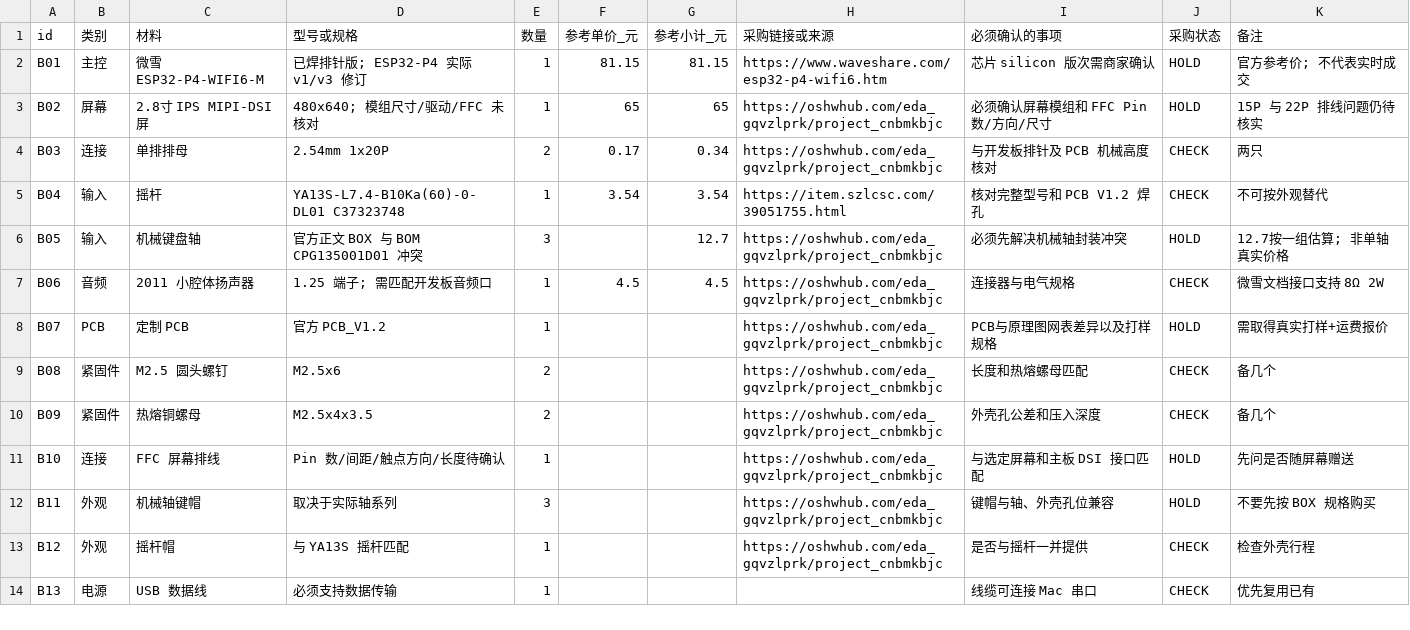
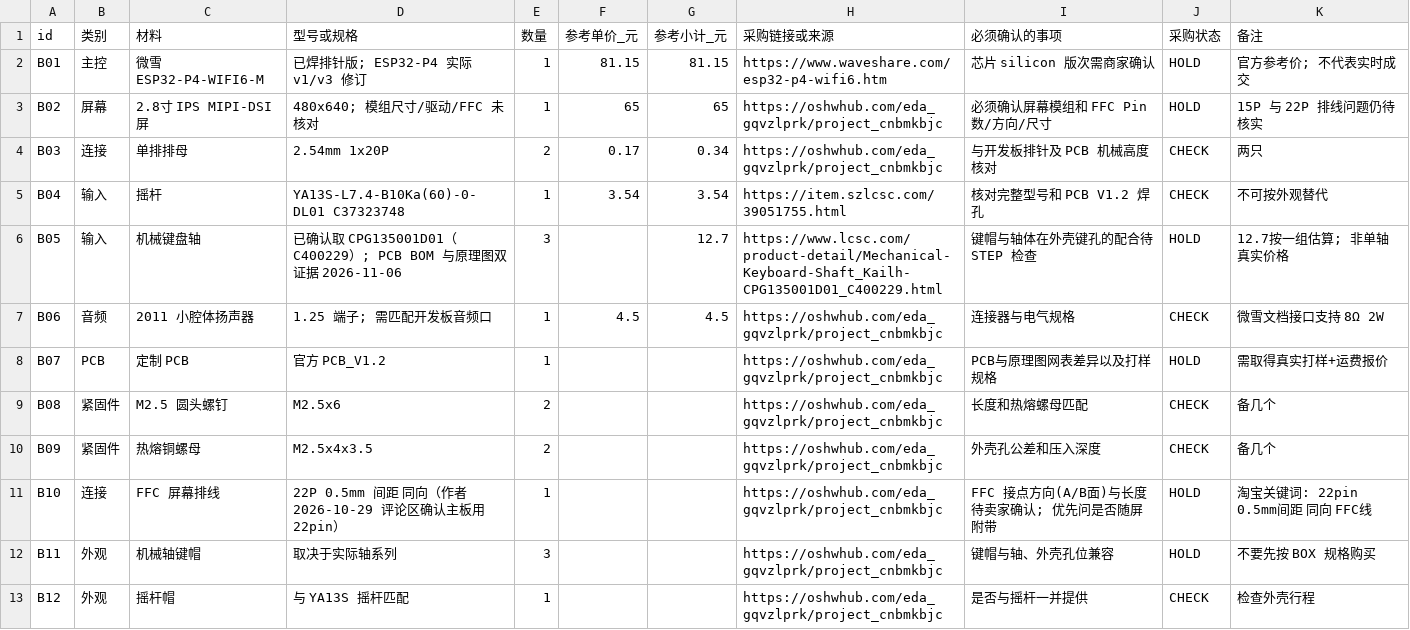
Before and after one commit to mayf3/diy-lab, a CSV file: source-data/hachimodock/bom.csv, drawn as a sheet; only a part is shown; the shorter side is filled out with more unchanged rows.

```diff
--- a/source-data/hachimodock/bom.csv
+++ b/source-data/hachimodock/bom.csv
@@ -5,3 +5,3 @@ B03,连接,单排排母,2.54mm 1x20P,2,0.17,0.34,https://oshwhub.com/eda_gqvzlpr
 B04,输入,摇杆,YA13S-L7.4-B10Ka(60)-0-DL01 C37323748,1,3.54,3.54,https://item.szlcsc.com/39051755.html,核对完整型号和 PCB V1.2 焊孔,CHECK,不可按外观替代
-B05,输入,机械键盘轴,官方正文 BOX 与 BOM CPG135001D01 冲突,3,,12.7,https://oshwhub.com/eda_gqvzlprk/project_cnbmkbjc,必须先解决机械轴封装冲突,HOLD,12.7按一组估算; 非单轴真实价格
+B05,输入,机械键盘轴,已确认取 CPG135001D01（C400229）; PCB BOM 与原理图双证据 2026-11-06,3,,12.7,https://www.lcsc.com/product-detail/Mechanical-Keyboard-Shaft_Kailh-CPG135001D01_C400229.html,键帽与轴体在外壳键孔的配合待 STEP 检查,HOLD,12.7按一组估算; 非单轴真实价格
 B06,音频,2011 小腔体扬声器,1.25 端子; 需匹配开发板音频口,1,4.5,4.5,https://oshwhub.com/eda_gqvzlprk/project_cnbmkbjc,连接器与电气规格,CHECK,微雪文档接口支持 8Ω 2W
@@ -10,3 +10,3 @@ B08,紧固件,M2.5 圆头螺钉,M2.5x6,2,,,https://oshwhub.com/eda_gqvzlprk/proj
 B09,紧固件,热熔铜螺母,M2.5x4x3.5,2,,,https://oshwhub.com/eda_gqvzlprk/project_cnbmkbjc,外壳孔公差和压入深度,CHECK,备几个
-B10,连接,FFC 屏幕排线,Pin 数/间距/触点方向/长度待确认,1,,,https://oshwhub.com/eda_gqvzlprk/project_cnbmkbjc,与选定屏幕和主板 DSI 接口匹配,HOLD,先问是否随屏幕赠送
+B10,连接,FFC 屏幕排线,22P 0.5mm 间距 同向（作者 2026-10-29 评论区确认主板用 22pin）,1,,,https://oshwhub.com/eda_gqvzlprk/project_cnbmkbjc,FFC 接点方向(A/B面)与长度待卖家确认; 优先问是否随屏附带,HOLD,淘宝关键词: 22pin 0.5mm间距 同向 FFC线
 B11,外观,机械轴键帽,取决于实际轴系列,3,,,https://oshwhub.com/eda_gqvzlprk/project_cnbmkbjc,键帽与轴、外壳孔位兼容,HOLD,不要先按 BOX 规格购买
```
Also changed, not shown: source-data/hachimodock/blockers.csv, source-data/hachimodock/sources.csv, 2 other files.
